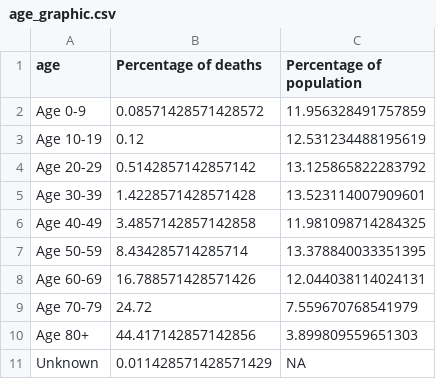
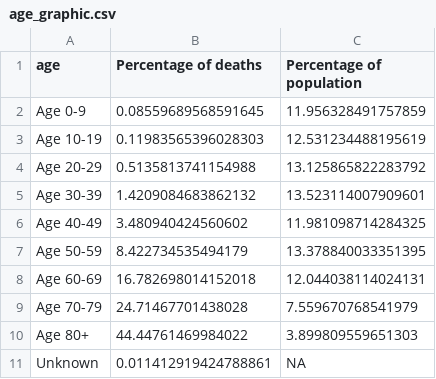
Before and after one commit to Baltimore-Sun/md-covid-scraper, a CSV file: age_graphic.csv, drawn as a sheet.

```diff
--- a/age_graphic.csv
+++ b/age_graphic.csv
@@ -1,11 +1,11 @@
 age,Percentage of deaths,Percentage of population
-Age 0-9,0.08571428571428572,11.956328491757859
-Age 10-19,0.12,12.531234488195619
-Age 20-29,0.5142857142857142,13.125865822283792
-Age 30-39,1.4228571428571428,13.523114007909601
-Age 40-49,3.4857142857142858,11.981098714284325
-Age 50-59,8.434285714285714,13.378840033351395
-Age 60-69,16.788571428571426,12.044038114024131
-Age 70-79,24.72,7.559670768541979
-Age 80+,44.417142857142856,3.899809559651303
-Unknown,0.011428571428571429,NA
+Age 0-9,0.08559689568591645,11.956328491757859
+Age 10-19,0.11983565396028303,12.531234488195619
+Age 20-29,0.5135813741154988,13.125865822283792
+Age 30-39,1.4209084683862132,13.523114007909601
+Age 40-49,3.480940424560602,11.981098714284325
+Age 50-59,8.422734535494179,13.378840033351395
+Age 60-69,16.782698014152018,12.044038114024131
+Age 70-79,24.71467701438028,7.559670768541979
+Age 80+,44.44761469984022,3.899809559651303
+Unknown,0.011412919424788861,NA
```
Also changed, not shown: big-table.csv, graphic-top.csv, 3 other files.
